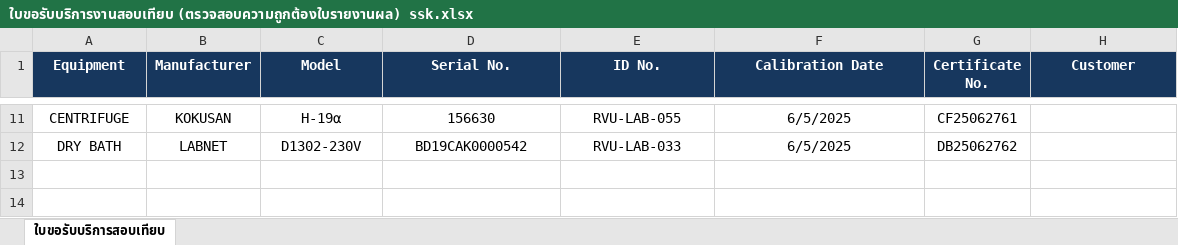
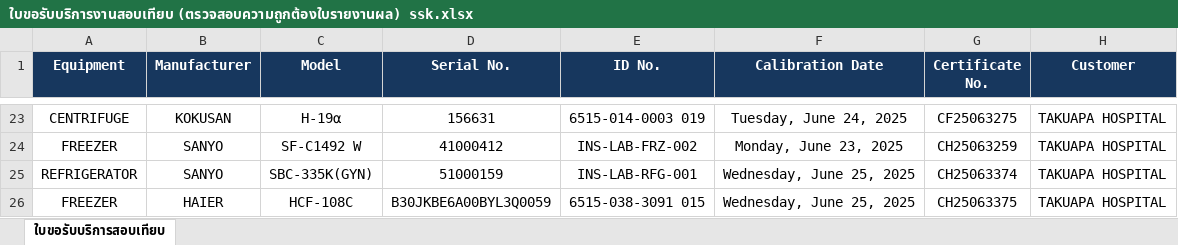
Before and after one commit to nhceshqreporting/streamlit-validator-app, an Excel workbook: ใบขอรับบริการงานสอบเทียบ (ตรวจสอบความถูกต้องใบรายงานผล) ssk.xlsx, sheet ใบขอรับบริการสอบเทียบ, drawn as a sheet; only a part is shown, gaps mark what is left out; values as stored, in another font and other column widths than the file's, no borders; conditional formats not drawn; removed rows and columns are numbered as before the commit, all else as after; the diff covers the shown part only; the diff names each change by its address in the sheet, - before the commit and + after, or states it on an @@ line.

Commit message:
Add files via upload

```diff
--- a/ใบขอรับบริการงานสอบเทียบ (ตรวจสอบความถูกต้องใบรายงานผล) ssk.xlsx (sheet ใบขอรับบริการสอบเทียบ)
+++ b/ใบขอรับบริการงานสอบเทียบ (ตรวจสอบความถูกต้องใบรายงานผล) ssk.xlsx (sheet ใบขอรับบริการสอบเทียบ)
-D23 (Serial No.): 156630
+D23 (Serial No.): 156631
-E23 (ID No.): RVU-LAB-055
+E23 (ID No.): 6515-014-0003 019
-F23 (Calibration Date): 6/5/2025
+F23 (Calibration Date): Tuesday, June 24, 2025
-G23 (Certificate No.): CF25062761
+G23 (Certificate No.): CF25063275
-H23 (Customer): (empty)
+H23 (Customer): TAKUAPA HOSPITAL
-row 12: DRY BATH | LABNET | D1302-230V | BD19CAK0000542 | RVU-LAB-033 | 6/5/2025 | DB25062762
+row 24: FREEZER | SANYO | SF-C1492 W | 41000412 | INS-LAB-FRZ-002 | Monday, June 23, 2025 | CH25063259 | TAKUAPA HOSPITAL
+row 25: REFRIGERATOR | SANYO | SBC-335K(GYN) | 51000159 | INS-LAB-RFG-001 | Wednesday, June 25, 2025 | CH25063374 | TAKUAPA HOSPITAL
+row 26: FREEZER | HAIER | HCF-108C | B30JKBE6A00BYL3Q0059 | 6515-038-3091 015 | Wednesday, June 25, 2025 | CH25063375 | TAKUAPA HOSPITAL
```
Also changed, not shown: 21 added rows and 9 removed rows elsewhere in this sheet.
